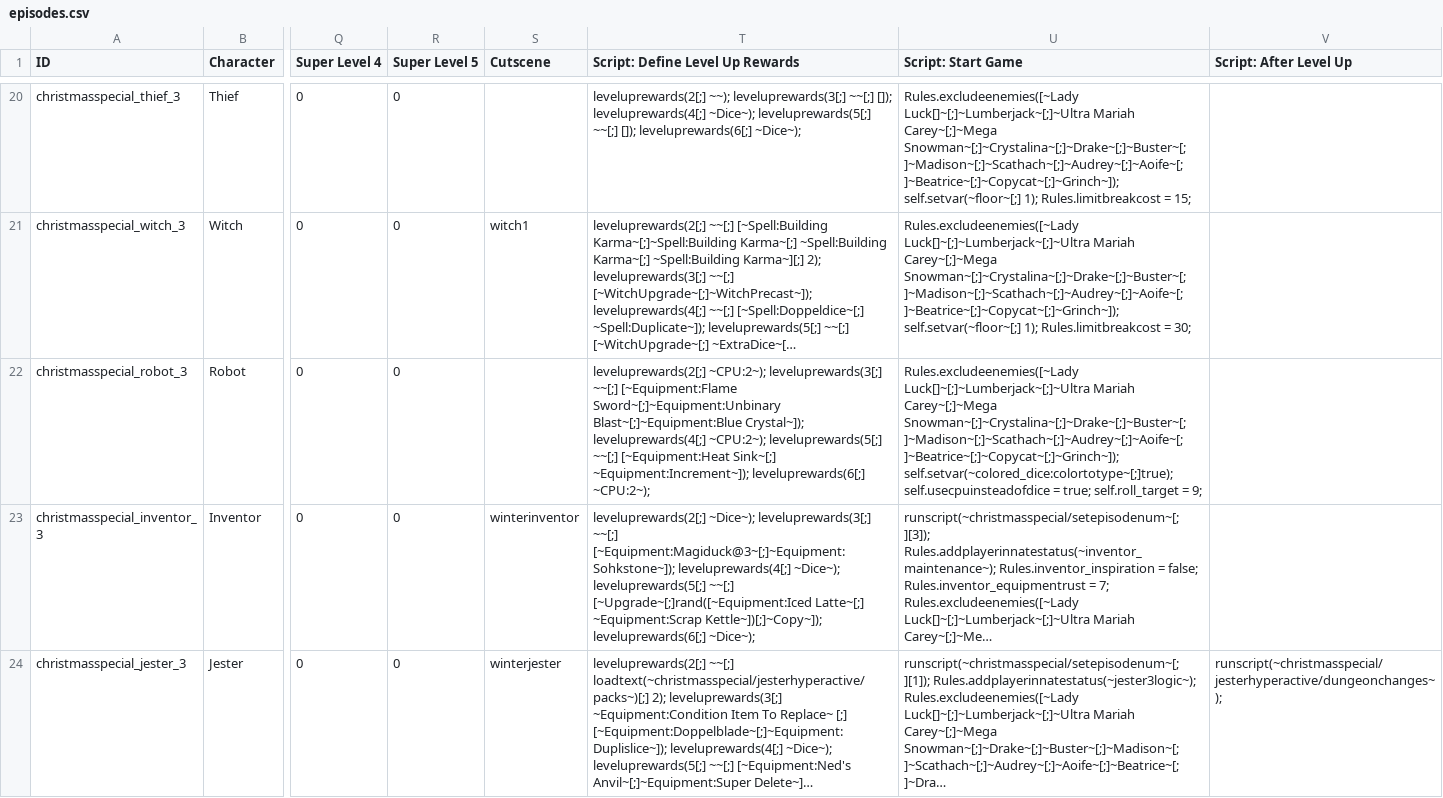
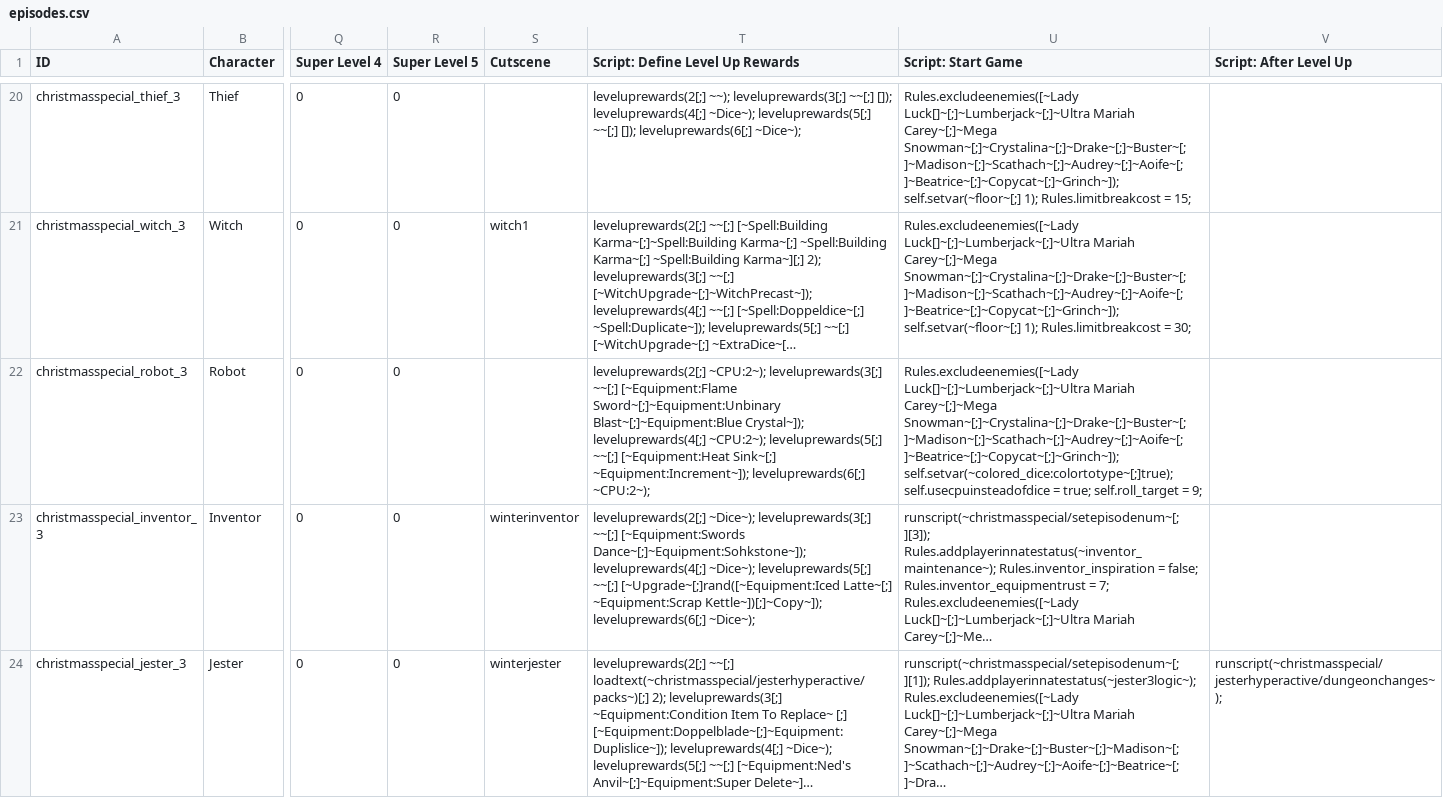
Before and after one commit to godisgoodmatt/christmasspecial, a CSV file: data/text/episodes.csv, drawn as a sheet; only a part is shown, gaps mark what is left out; long unchanged cells end in …; the diff names each change by its address in the sheet, - before the commit and + after, or states it on an @@ line.

```diff
--- a/data/text/episodes.csv
+++ b/data/text/episodes.csv
-T23 (Script: Define Level Up Rewards): …leveluprewards(3[;] ~~[;] [~Equipment:Magiduck@3~[;]~Equipment:Sohkstone~]); leveluprewards(4[;] ~Dice~);…
+T23 (Script: Define Level Up Rewards): …leveluprewards(3[;] ~~[;] [~Equipment:Swords Dance~[;]~Equipment:Sohkstone~]); leveluprewards(4[;] ~Dice~);…
```
Also changed, not shown: _append/data/text/equipment.csv, 1 other file.
